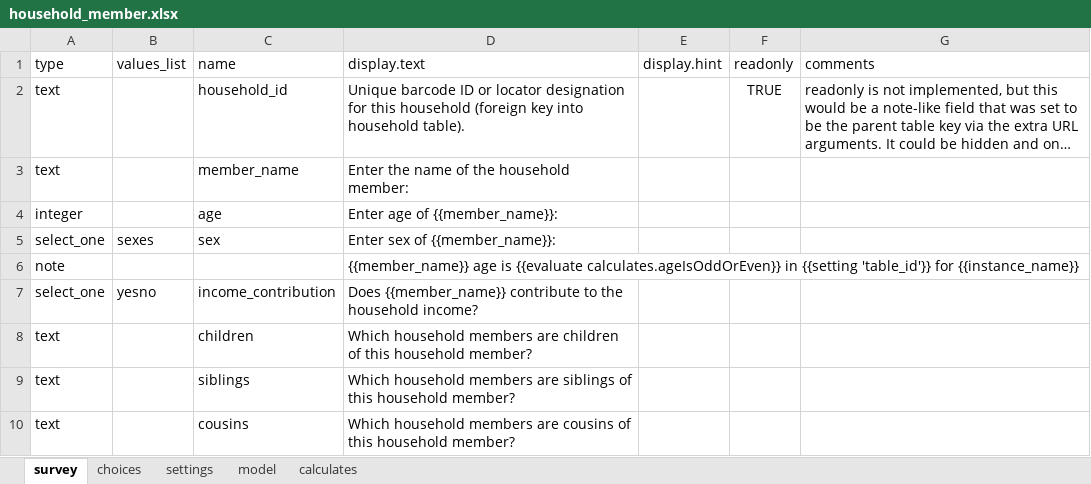
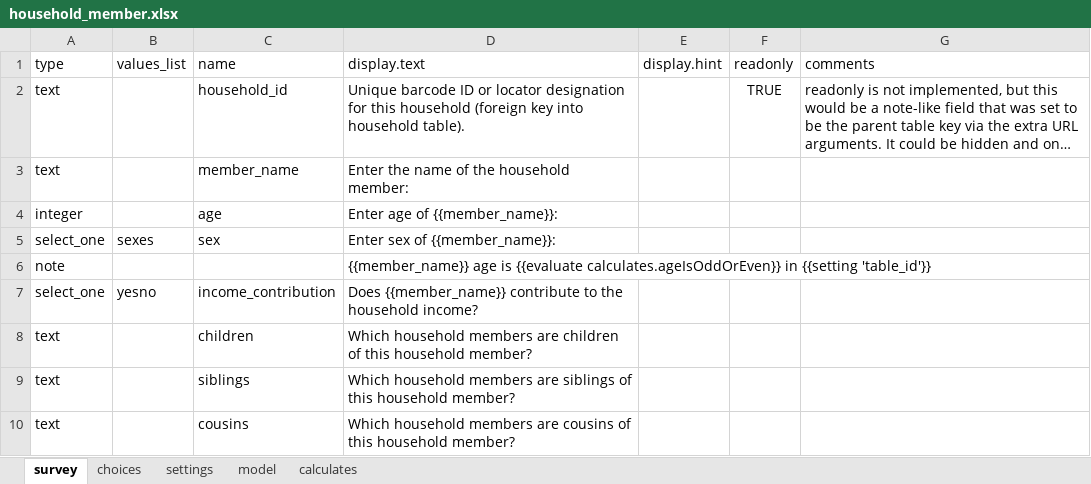
Before and after one commit to magogt/opendatakit.survey-js-clean, an Excel workbook: form-files/tables/household_member/forms/household_member/household_member.xlsx, sheet survey, drawn as a sheet; long unchanged cells end in …; values as stored, in another font and other column widths than the file's, no borders; the diff names each change by its address in the sheet, - before the commit and + after, or states it on an @@ line.

```diff
--- a/form-files/tables/household_member/forms/household_member/household_member.xlsx (sheet survey)
+++ b/form-files/tables/household_member/forms/household_member/household_member.xlsx (sheet survey)
-D6 (display.text): …{{setting 'table_id'}} for {{instance_name}}
+D6 (display.text): …{{setting 'table_id'}}
```
Also changed, not shown: sheet settings, form-files/tables/household/forms/household_new/household_new.xlsx, 12 other files.
